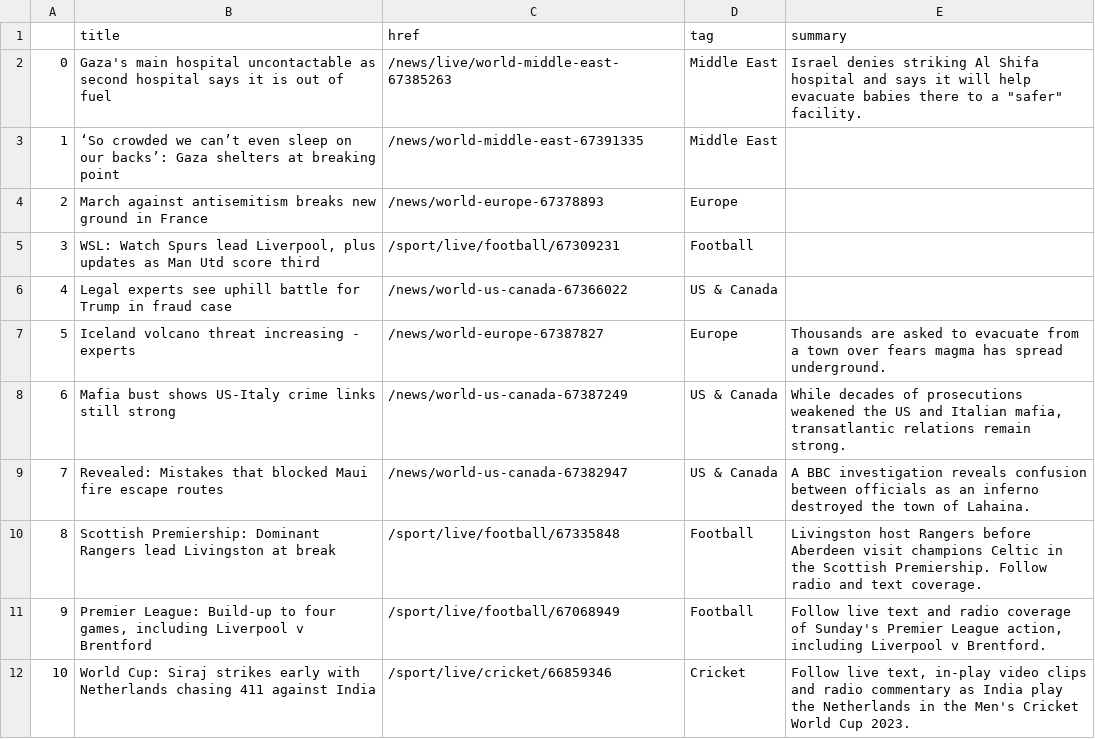
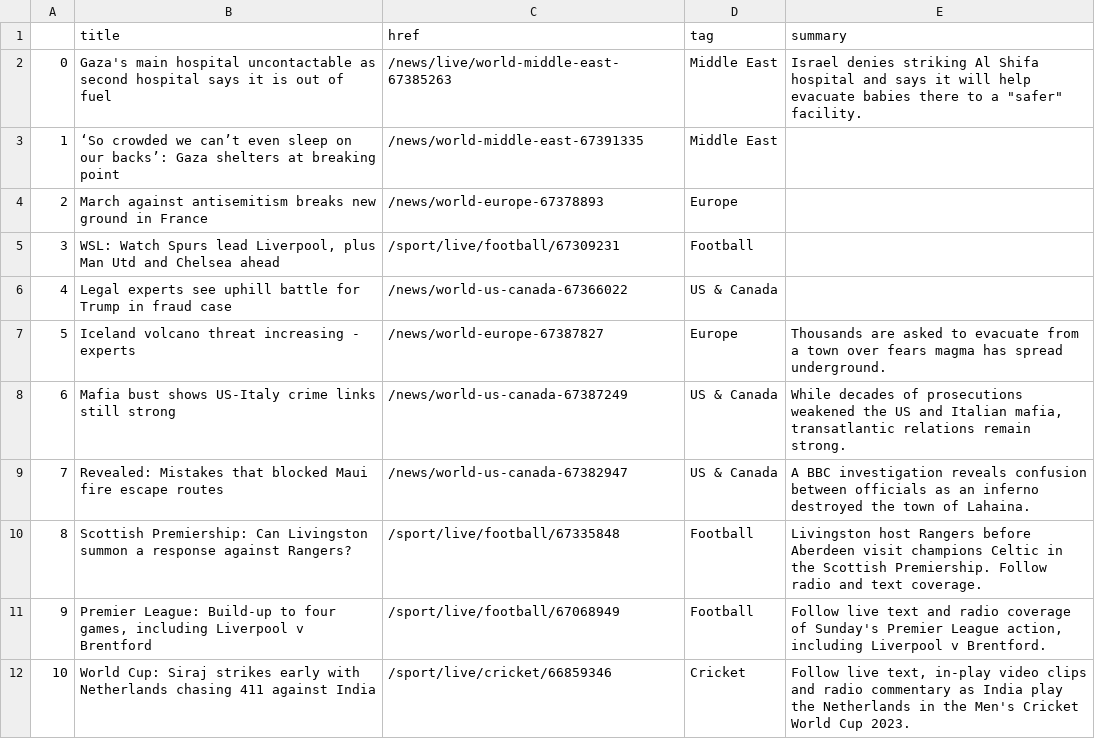
Before and after one commit to jsoma/automatic-scraper, a CSV file: bbc-headlines.csv, drawn as a sheet; only a part is shown.

```diff
--- a/bbc-headlines.csv
+++ b/bbc-headlines.csv
@@ -4,3 +4,3 @@
 2,March against antisemitism breaks new ground in France,/news/world-europe-67378893,Europe,
-3,"WSL: Watch Spurs lead Liverpool, plus updates as Man Utd score third",/sport/live/football/67309231,Football,
+3,"WSL: Watch Spurs lead Liverpool, plus Man Utd and Chelsea ahead",/sport/live/football/67309231,Football,
 4,Legal experts see uphill battle for Trump in fraud case,/news/world-us-canada-67366022,US & Canada,
@@ -9,3 +9,3 @@
 7,Revealed: Mistakes that blocked Maui fire escape routes,/news/world-us-canada-67382947,US & Canada,A BBC investigation reveals confusion between officials as an inferno destroyed the town of Lahaina.
-8,Scottish Premiership: Dominant Rangers lead Livingston at break,/sport/live/football/67335848,Football,Livingston host Rangers before Aberdeen visit champions Celtic in the Scottish Premiership. Follow radio and text coverage.
+8,Scottish Premiership: Can Livingston summon a response against Rangers?,/sport/live/football/67335848,Football,Livingston host Rangers before Aberdeen visit champions Celtic in the Scottish Premiership. Follow radio and text coverage.
 9,"Premier League: Build-up to four games, including Liverpool v Brentford",/sport/live/football/67068949,Football,"Follow live text and radio coverage of Sunday's Premier League action, including Liverpool v Brentford."
```
